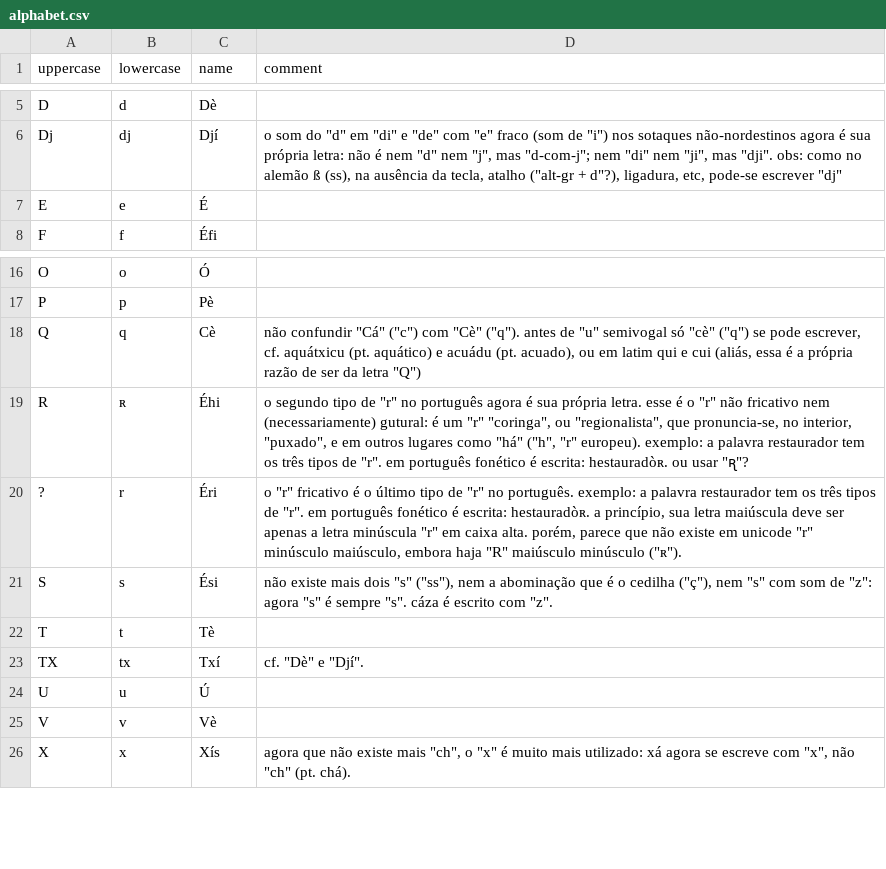
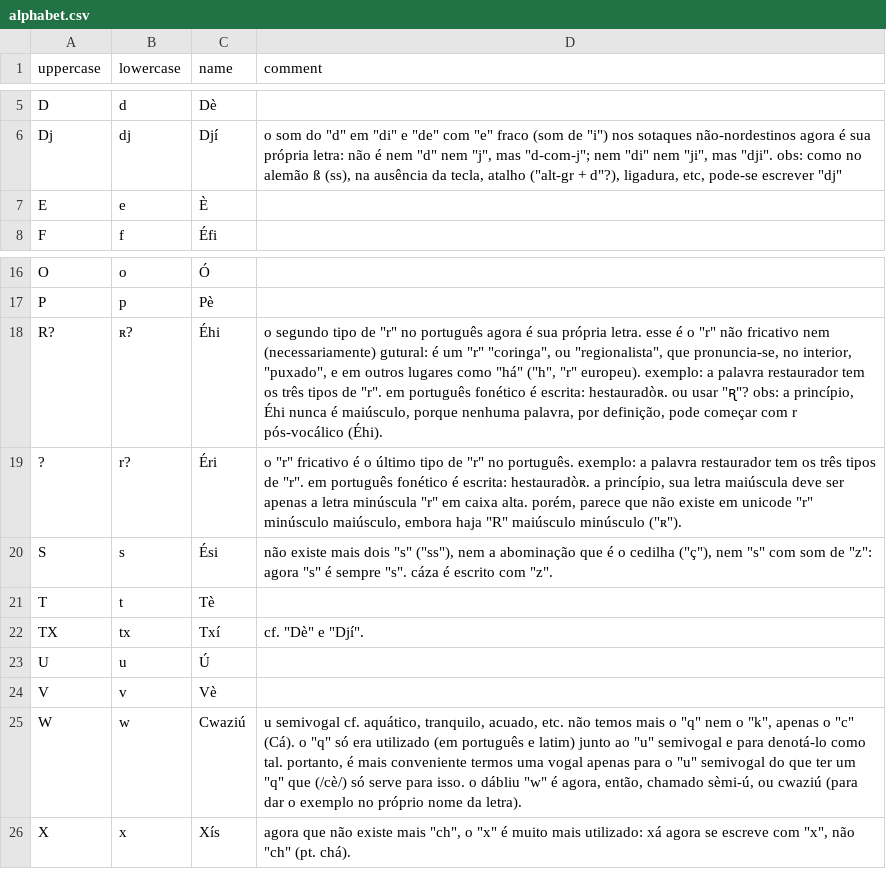
Before and after one commit to CaoBittencourt/pt-br-fn, a CSV file: lang/alphabet.csv, drawn as a sheet; only a part is shown, gaps mark what is left out; removed rows and columns are numbered as before the commit, all else as after; the diff names each change by its address in the sheet, - before the commit and + after, or states it on an @@ line.

Commit message:
+ cwaziú (w), - cè (q)

```diff
--- a/lang/alphabet.csv
+++ b/lang/alphabet.csv
-C7 (name): É
+C7 (name): È
-row 18: Q | q | Cè | não confundir "Cá" ("c") com "Cè" ("q"). antes de "u" semivogal só "cè" ("q") se pode escrever, cf. aquátxicu (pt. aquático) e acuádu (pt. acuado), ou em latim qui e cui (aliás, essa é a própria razão de ser da letra "Q")
-A18 (uppercase): R
+A18 (uppercase): R?
-B18 (lowercase): ʀ
+B18 (lowercase): ʀ?
-D18 (comment): …usar "ꭆ"?
+D18 (comment): …usar "ꭆ"? obs: a princípio, Éhi nunca é maiúsculo, porque nenhuma palavra, por definição, pode começar com r pós-vocálico (Éhi).
-B19 (lowercase): r
+B19 (lowercase): r?
+row 25: W | w | Cwaziú | u semivogal cf. aquático, tranquilo, acuado, etc. não temos mais o "q" nem o "k", apenas o "c" (Cá). o "q" só era utilizado (em português e latim) junto ao "u" semivogal e para denotá-lo como tal. portanto, é mais conveniente termos uma vogal apenas para o "u" semivogal do que ter um "q" que (/cè/) só serve para isso. o dábliu "w" é agora, então, chamado sèmi-ú, ou cwaziú (para dar o exemplo no próprio nome da letra).
```
Also changed, not shown: lang/vowels.csv, 4 other files.
